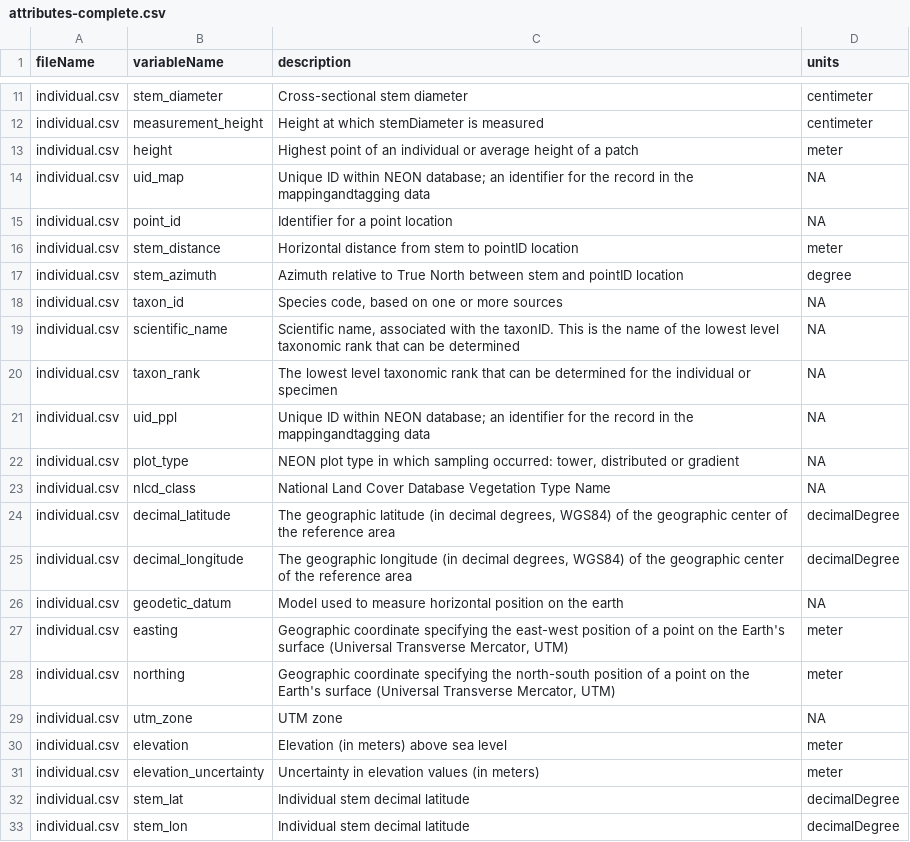
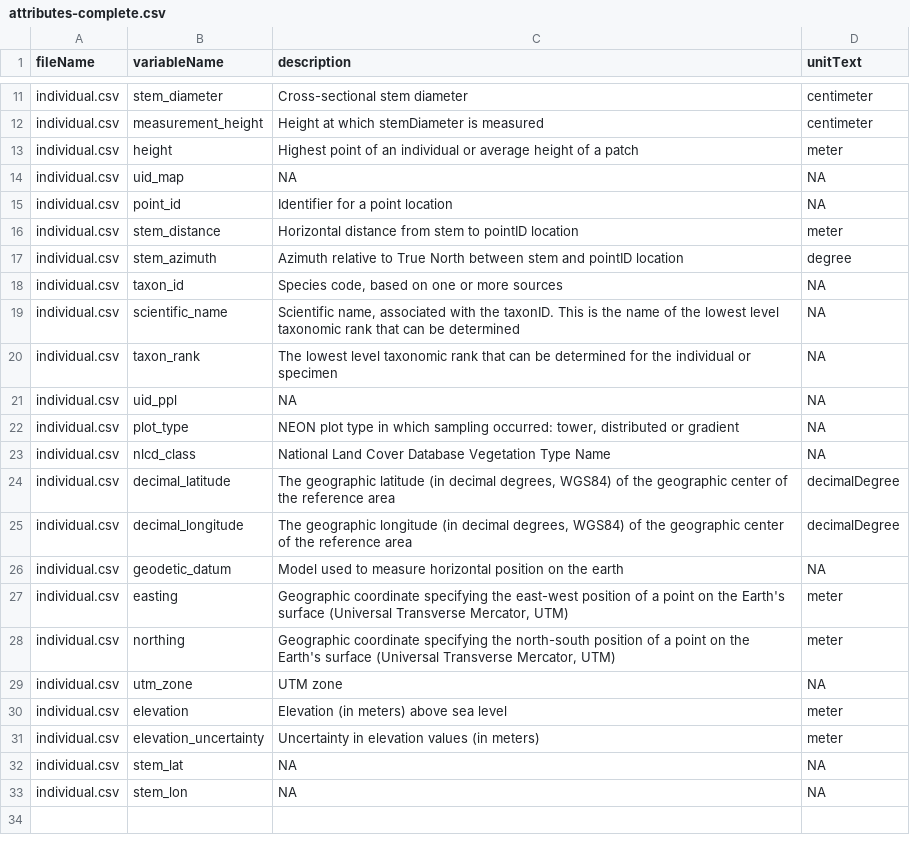
Before and after one commit to annakrystalli/rrresearchACCE20, a CSV file: data/metadata/attributes-complete.csv, drawn as a sheet; only a part is shown, gaps mark what is left out; the diff names each change by its address in the sheet, - before the commit and + after, or states it on an @@ line.

```diff
--- a/data/metadata/attributes-complete.csv
+++ b/data/metadata/attributes-complete.csv
-D1: units
+D1: unitText
-C14 (description): Unique ID within NEON database; an identifier for the record in the mappingandtagging data
+C14 (description): NA
-C21 (description): Unique ID within NEON database; an identifier for the record in the mappingandtagging data
+C21 (description): NA
-C32:C33 (description): Individual stem decimal latitude
+C32:C33 (description): NA
-D32:D33 (unitText): decimalDegree
+D32:D33 (unitText): NA
```
Also changed, not shown: data/metadata/attributes.csv, 57 other files.
